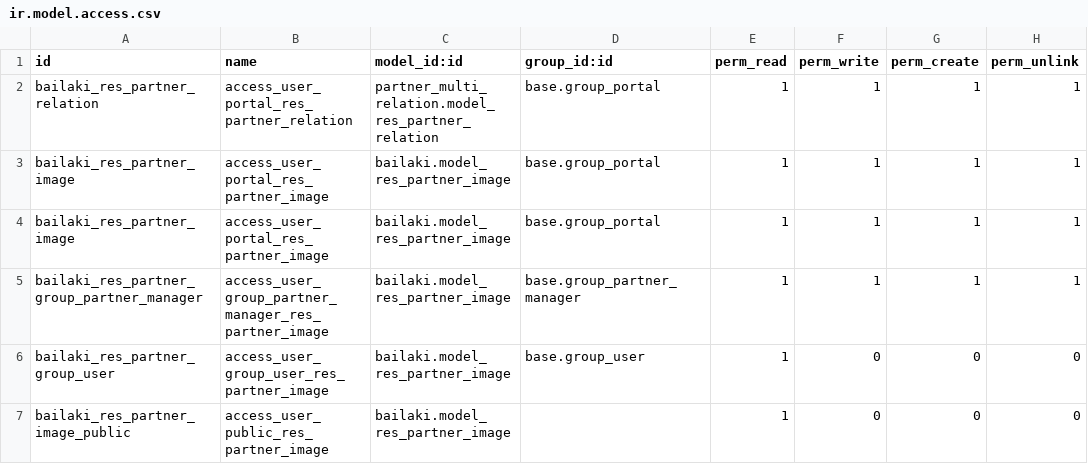
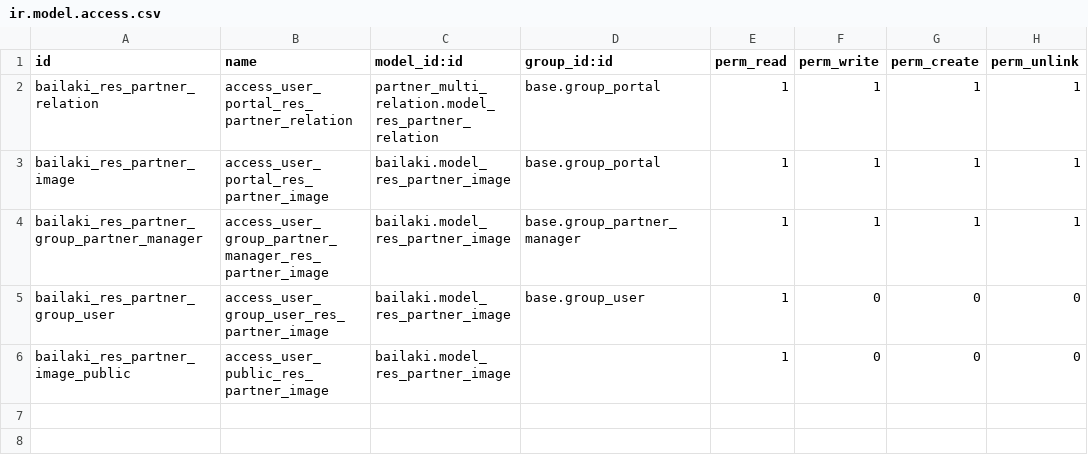
Before and after one commit to odoochain/odoo-bailaki, a CSV file: bailaki/security/ir.model.access.csv, drawn as a sheet; the diff names each change by its address in the sheet, - before the commit and + after, or states it on an @@ line.

Commit message:
[FIX] security fixes

```diff
--- a/bailaki/security/ir.model.access.csv
+++ b/bailaki/security/ir.model.access.csv
-row 4: bailaki_res_partner_image | access_user_portal_res_partner_image | bailaki.model_res_partner_image | base.group_portal | 1 | 1 | 1 | 1
```
